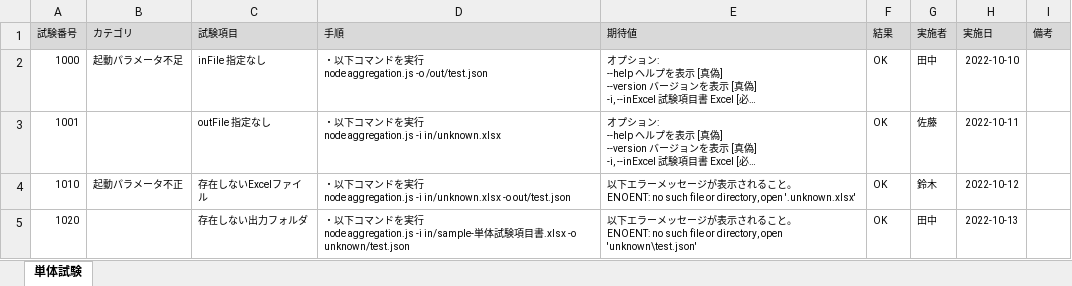
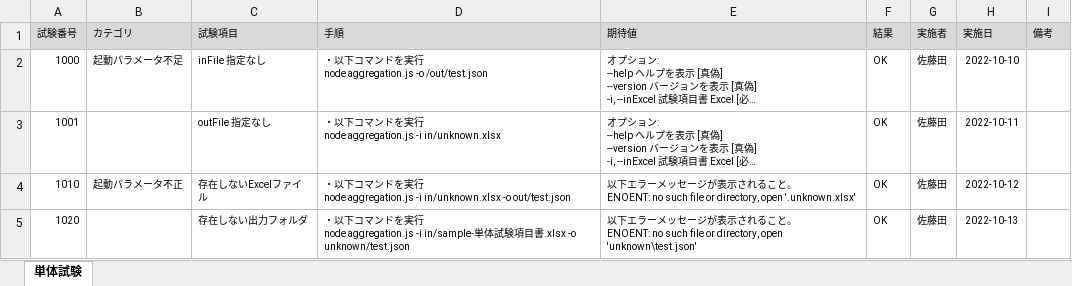
Before and after one commit to kaku3/workbooks, an Excel workbook: 02_試験結果集計ツール2/10_src/02_解答例_追加仕様_集計_2/in/00_起動パラメータ-単体試験項目書.xlsx, sheet 単体試験, drawn as a sheet; long unchanged cells end in …; values as stored, in another font and other column widths than the file's, no borders; conditional formats not drawn; the diff names each change by its address in the sheet, - before the commit and + after, or states it on an @@ line.

```diff
--- a/02_試験結果集計ツール2/10_src/02_解答例_追加仕様_集計_2/in/00_起動パラメータ-単体試験項目書.xlsx (sheet 単体試験)
+++ b/02_試験結果集計ツール2/10_src/02_解答例_追加仕様_集計_2/in/00_起動パラメータ-単体試験項目書.xlsx (sheet 単体試験)
-G2 (実施者): 田中
+G2 (実施者): 佐藤田
-G3 (実施者): 佐藤
+G3 (実施者): 佐藤田
-G4 (実施者): 鈴木
+G4 (実施者): 佐藤田
-G5 (実施者): 田中
+G5 (実施者): 佐藤田
```
Also changed, not shown: 02_試験結果集計ツール2/10_src/02_解答例_追加仕様_集計_2/in/01_解析-単体試験項目書.xlsx, 2 other files.
